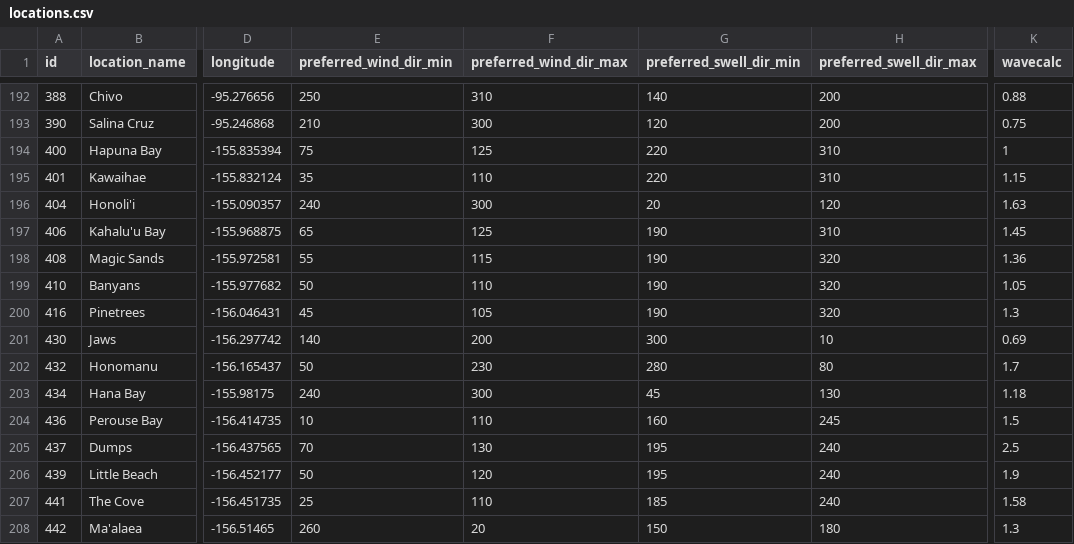
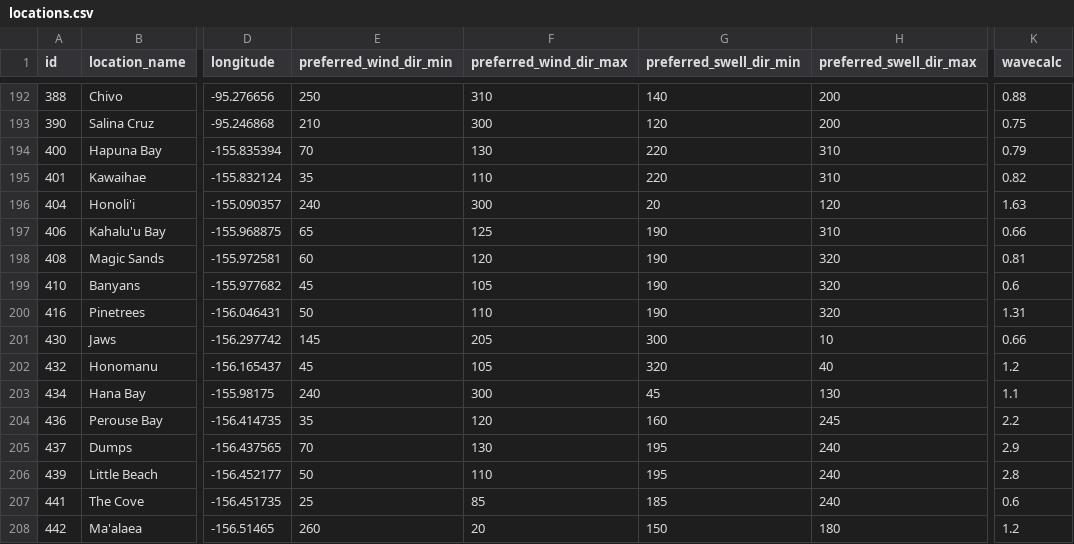
Before and after one commit to Osantos17/surfBackend, a CSV file: csv/locations.csv, drawn as a sheet; only a part is shown, gaps mark what is left out; the diff covers the shown part only; the diff names each change by its address in the sheet, - before the commit and + after, or states it on an @@ line.

Commit message:
add new updated csv file

```diff
--- a/csv/locations.csv
+++ b/csv/locations.csv
-E194 (preferred_wind_dir_min): 75
+E194 (preferred_wind_dir_min): 70
-F194 (preferred_wind_dir_max): 125
+F194 (preferred_wind_dir_max): 130
-K194 (wavecalc): 1
+K194 (wavecalc): 0.79
-K195 (wavecalc): 1.15
+K195 (wavecalc): 0.82
-K197 (wavecalc): 1.45
+K197 (wavecalc): 0.66
-E198 (preferred_wind_dir_min): 55
+E198 (preferred_wind_dir_min): 60
-F198 (preferred_wind_dir_max): 115
+F198 (preferred_wind_dir_max): 120
-K198 (wavecalc): 1.36
+K198 (wavecalc): 0.81
-E199 (preferred_wind_dir_min): 50
+E199 (preferred_wind_dir_min): 45
-F199 (preferred_wind_dir_max): 110
+F199 (preferred_wind_dir_max): 105
-K199 (wavecalc): 1.05
+K199 (wavecalc): 0.6
-E200 (preferred_wind_dir_min): 45
+E200 (preferred_wind_dir_min): 50
-F200 (preferred_wind_dir_max): 105
+F200 (preferred_wind_dir_max): 110
-K200 (wavecalc): 1.3
+K200 (wavecalc): 1.31
-E201 (preferred_wind_dir_min): 140
+E201 (preferred_wind_dir_min): 145
-F201 (preferred_wind_dir_max): 200
+F201 (preferred_wind_dir_max): 205
-K201 (wavecalc): 0.69
+K201 (wavecalc): 0.66
-E202 (preferred_wind_dir_min): 50
+E202 (preferred_wind_dir_min): 45
-F202 (preferred_wind_dir_max): 230
+F202 (preferred_wind_dir_max): 105
-G202 (preferred_swell_dir_min): 280
+G202 (preferred_swell_dir_min): 320
-H202 (preferred_swell_dir_max): 80
+H202 (preferred_swell_dir_max): 40
-K202 (wavecalc): 1.7
+K202 (wavecalc): 1.2
-K203 (wavecalc): 1.18
+K203 (wavecalc): 1.1
-E204 (preferred_wind_dir_min): 10
+E204 (preferred_wind_dir_min): 35
-F204 (preferred_wind_dir_max): 110
+F204 (preferred_wind_dir_max): 120
-K204 (wavecalc): 1.5
+K204 (wavecalc): 2.2
-K205 (wavecalc): 2.5
+K205 (wavecalc): 2.9
-F206 (preferred_wind_dir_max): 120
+F206 (preferred_wind_dir_max): 110
-K206 (wavecalc): 1.9
+K206 (wavecalc): 2.8
-F207 (preferred_wind_dir_max): 110
+F207 (preferred_wind_dir_max): 85
-K207 (wavecalc): 1.58
+K207 (wavecalc): 0.6
-K208 (wavecalc): 1.3
+K208 (wavecalc): 1.2
```
Also changed, not shown: 120 edited cells elsewhere in this file.
